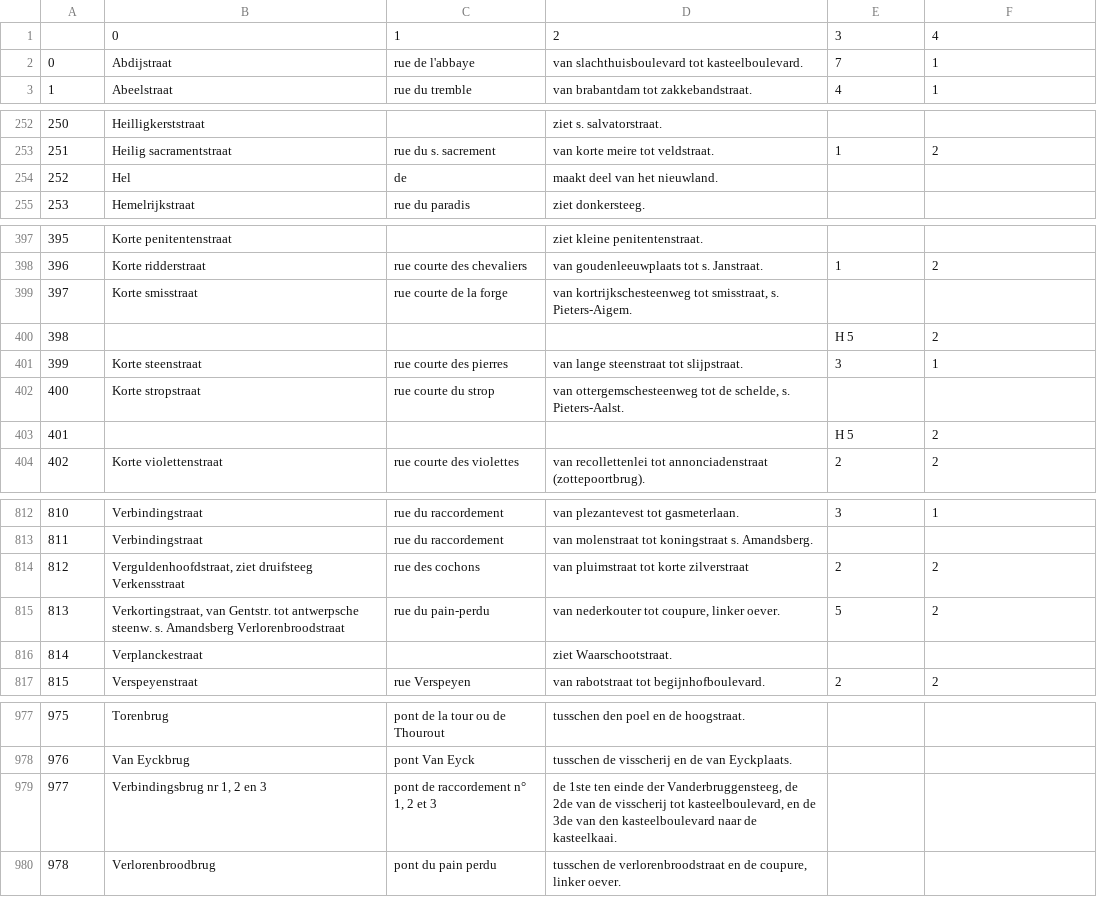
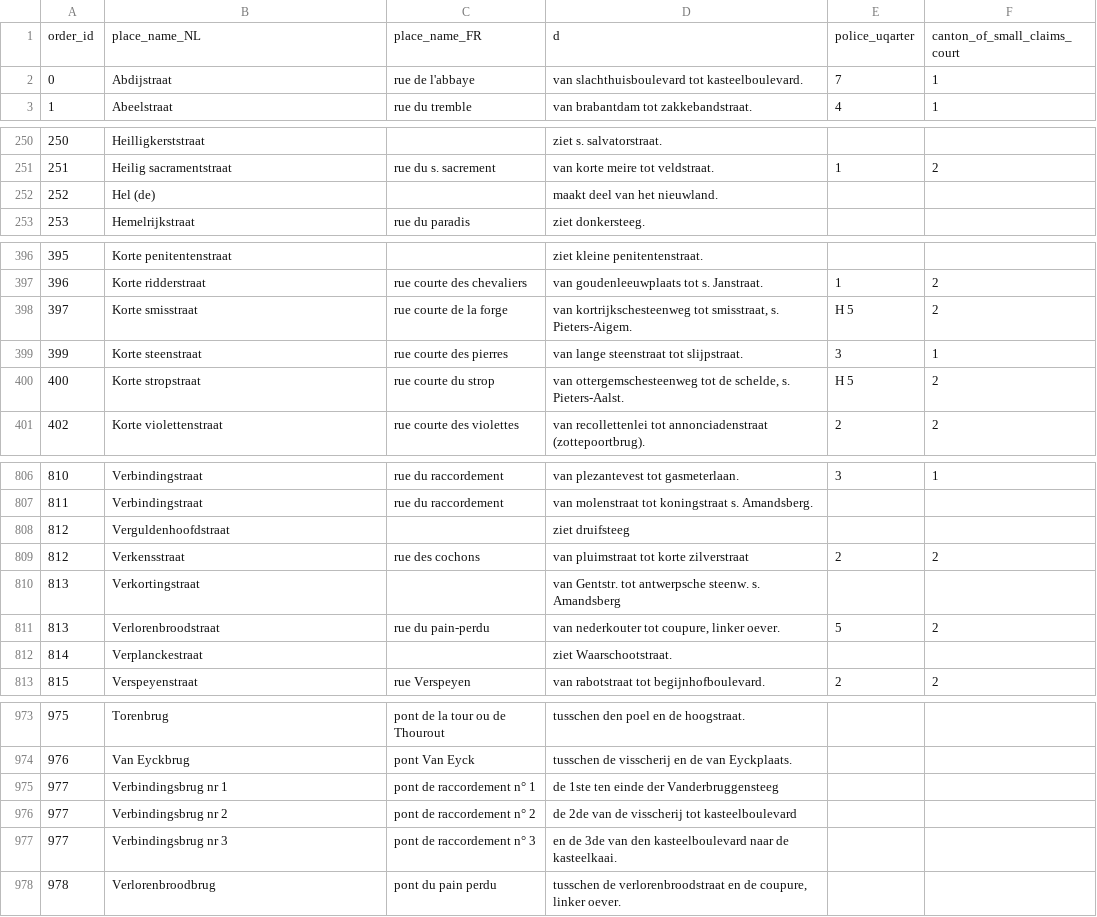
Before and after one commit to VincentDucatteeuw/Ghent-Gazetteer, a CSV file: data/derived/place observations/Wegwijzers der Stad Gent/Street indexes/1887_UB_PARSED.csv, drawn as a sheet; only a part is shown, gaps mark what is left out; removed rows and columns are numbered as before the commit, all else as after; the diff covers the shown part only; the diff names each change by its address in the sheet, - before the commit and + after, or states it on an @@ line.

```diff
--- a/data/derived/place observations/Wegwijzers der Stad Gent/Street indexes/1887_UB_PARSED.csv
+++ b/data/derived/place observations/Wegwijzers der Stad Gent/Street indexes/1887_UB_PARSED.csv
-row 1:  | 0 | 1 | 2 | 3 | 4
+row 1: order_id | place_name_NL | place_name_FR | d | police_uqarter | canton_of_small_claims_court
@@ column A renumbered between rows 219 and 335 @@
-row 254: 252 | Hel | de | maakt deel van het nieuwland.
+row 252: 252 | Hel (de) |  | maakt deel van het nieuwland.
-E398: (empty)
+E398: H 5
-F398: (empty)
+F398: 2
-row 400: 398 |  |  |  | H 5 | 2
-E400: (empty)
+E400: H 5
-F400: (empty)
+F400: 2
-row 403: 401 |  |  |  | H 5 | 2
+row 808: 812 | Verguldenhoofdstraat |  | ziet druifsteeg
-B809: Verguldenhoofdstraat, ziet druifsteeg Verkensstraat
+B809: Verkensstraat
+row 810: 813 | Verkortingstraat |  | van Gentstr. tot antwerpsche steenw. s. Amandsberg
-B811: Verkortingstraat, van Gentstr. tot antwerpsche steenw. s. Amandsberg Verlorenbroodstraat
+B811: Verlorenbroodstraat
-row 979: 977 | Verbindingsbrug nr 1, 2 en 3 | pont de raccordement n° 1, 2 et 3 | de 1ste ten einde der Vanderbruggensteeg, de 2de van de visscherij tot kasteelboulevard, en de 3de van den kasteelboulevard naar de kasteelkaai.
+row 975: 977 | Verbindingsbrug nr 1 | pont de raccordement n° 1 | de 1ste ten einde der Vanderbruggensteeg
+row 976: 977 | Verbindingsbrug nr 2 | pont de raccordement n° 2 | de 2de van de visscherij tot kasteelboulevard
+row 977: 977 | Verbindingsbrug nr 3 | pont de raccordement n° 3 | en de 3de van den kasteelboulevard naar de kasteelkaai.
```
Also changed, not shown: 7 added rows, 11 removed rows and 56 edited cells elsewhere in this file, 1 other file.
